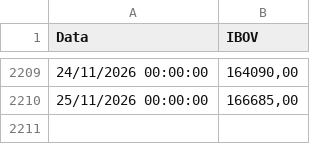
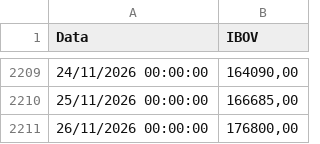
Before and after one commit to au-gusto/portfolio-lab, a CSV file: public/Dados/ibov.csv, drawn as a sheet; only a part is shown, gaps mark what is left out; the diff names each change by its address in the sheet, - before the commit and + after, or states it on an @@ line.

```diff
--- a/public/Dados/ibov.csv
+++ b/public/Dados/ibov.csv
+row 2211: 26/11/2026 00:00:00 | 176800,00
```
Also changed, not shown: public/Dados/Dados_Ativos_IBRX100_AdjClose.csv, public/Dados/cdi_data_total.csv, 2 other files.
